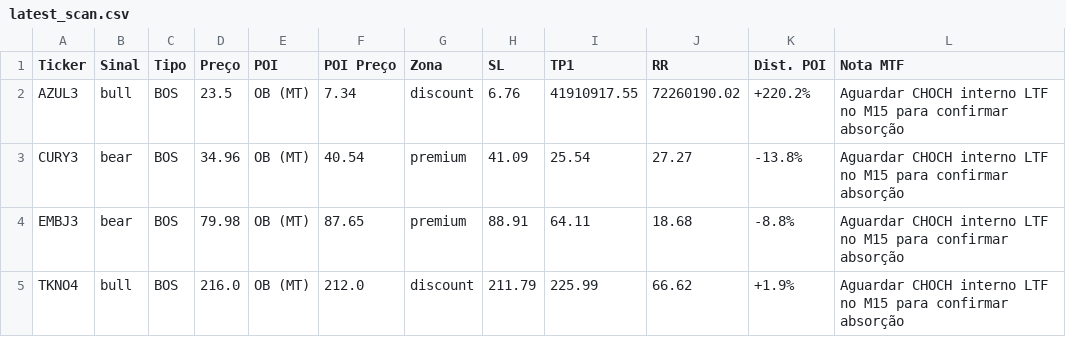
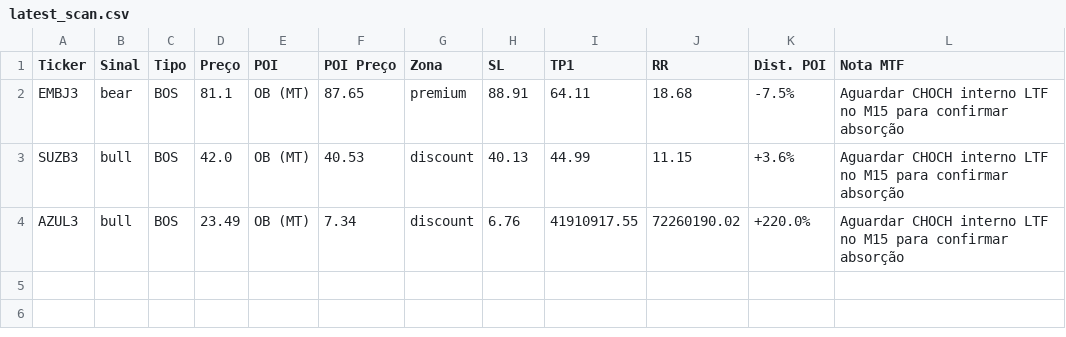
Before and after one commit to julianimmj/SMC-v3.0, a CSV file: latest_scan.csv, drawn as a sheet.

Commit message:
bot: upload resultados diarios [skip ci]

```diff
--- a/latest_scan.csv
+++ b/latest_scan.csv
@@ -1,5 +1,4 @@
 Ticker,Sinal,Tipo,Preço,POI,POI Preço,Zona,SL,TP1,RR,Dist. POI,Nota MTF
-AZUL3,bull,BOS,23.5,OB (MT),7.34,discount,6.76,41910917.55,72260190.02,+220.2%,Aguardar CHOCH interno LTF no M15 para confirmar absorção
-CURY3,bear,BOS,34.96,OB (MT),40.54,premium,41.09,25.54,27.27,-13.8%,Aguardar CHOCH interno LTF no M15 para confirmar absorção
-EMBJ3,bear,BOS,79.98,OB (MT),87.65,premium,88.91,64.11,18.68,-8.8%,Aguardar CHOCH interno LTF no M15 para confirmar absorção
-TKNO4,bull,BOS,216.0,OB (MT),212.0,discount,211.79,225.99,66.62,+1.9%,Aguardar CHOCH interno LTF no M15 para confirmar absorção
+EMBJ3,bear,BOS,81.1,OB (MT),87.65,premium,88.91,64.11,18.68,-7.5%,Aguardar CHOCH interno LTF no M15 para confirmar absorção
+SUZB3,bull,BOS,42.0,OB (MT),40.53,discount,40.13,44.99,11.15,+3.6%,Aguardar CHOCH interno LTF no M15 para confirmar absorção
+AZUL3,bull,BOS,23.49,OB (MT),7.34,discount,6.76,41910917.55,72260190.02,+220.0%,Aguardar CHOCH interno LTF no M15 para confirmar absorção
```
